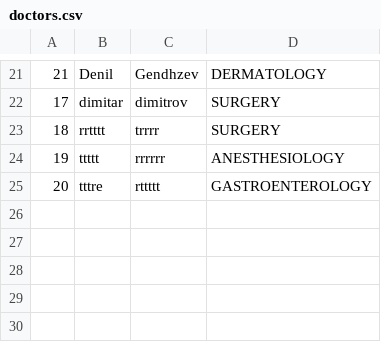
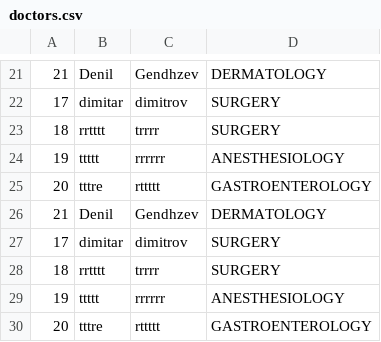
Before and after one commit to diqqqn/hospital, a CSV file: files/doctors.csv, drawn as a sheet; only a part is shown, gaps mark what is left out; the diff names each change by its address in the sheet, - before the commit and + after, or states it on an @@ line.

Commit message:
MenuStart1.1.2

```diff
--- a/files/doctors.csv
+++ b/files/doctors.csv
+row 26: 21 | Denil | Gendhzev | DERMATOLOGY
+row 27: 17 | dimitar | dimitrov | SURGERY
+row 28: 18 | rrtttt | trrrr | SURGERY
+row 29: 19 | ttttt | rrrrrr | ANESTHESIOLOGY
+row 30: 20 | tttre | rttttt | GASTROENTEROLOGY
```
